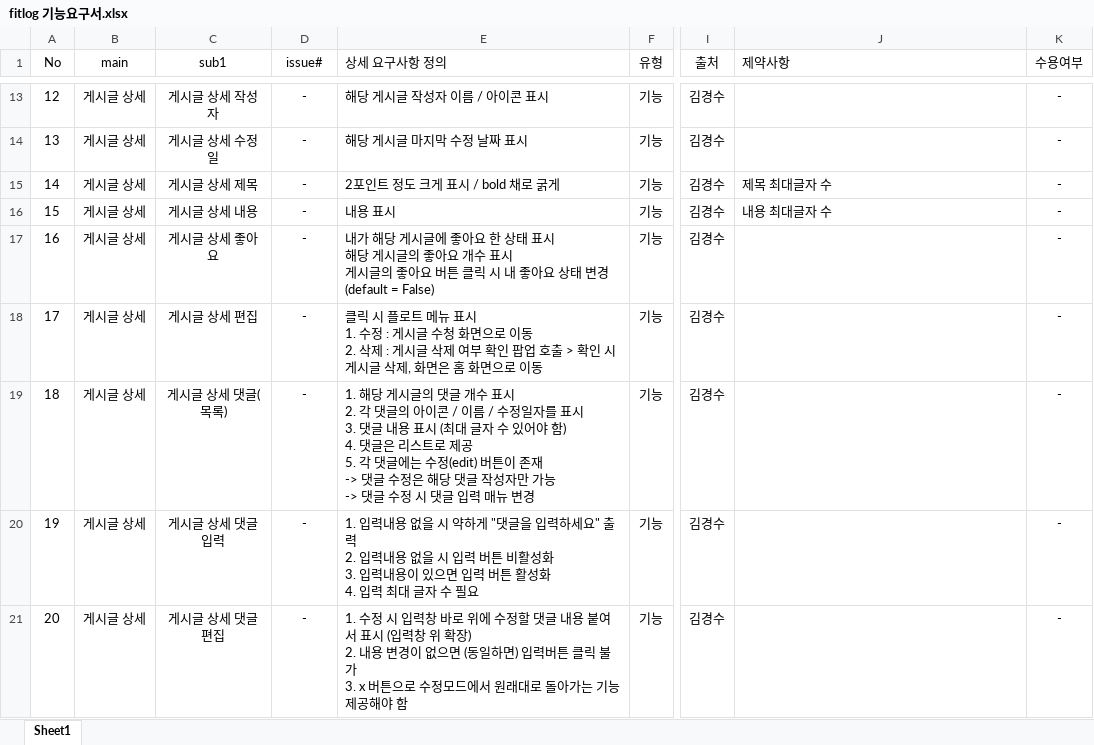
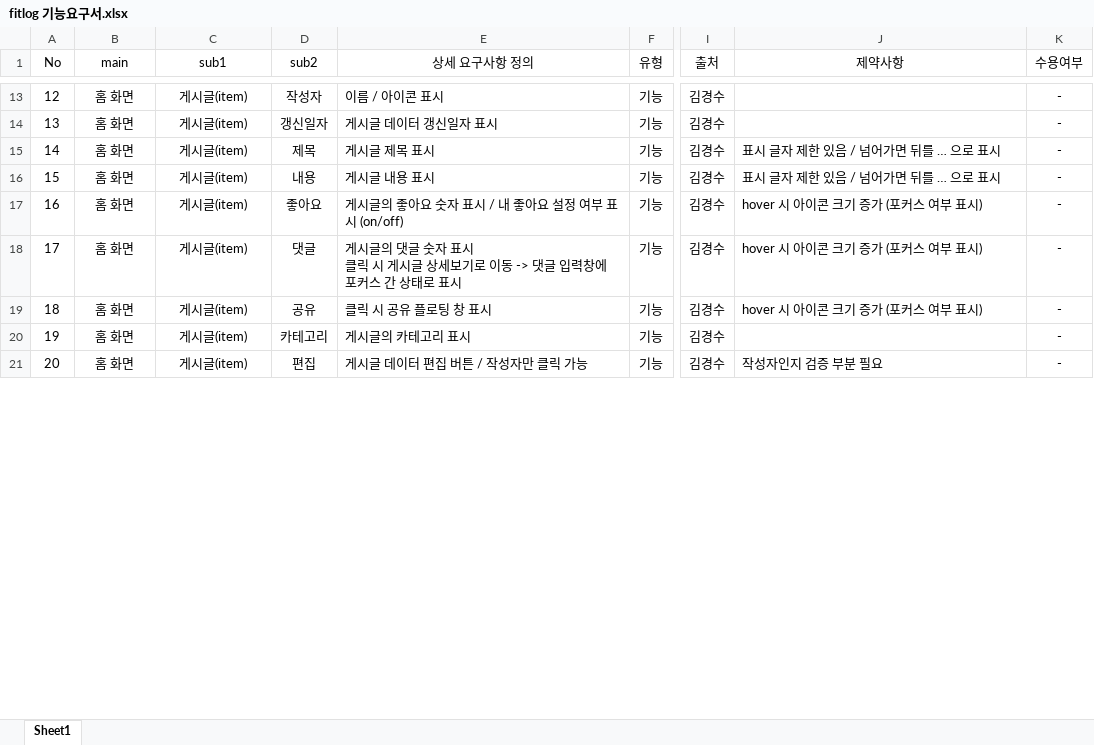
Before and after one commit to SKN-27th-FitLog/SK-Connect, an Excel workbook: doc/fitlog 기능요구서.xlsx, sheet Sheet1, drawn as a sheet; only a part is shown, gaps mark what is left out; values as stored, in another font and other column widths than the file's, no borders; ↵ is a line break in a cell; the diff covers the shown part only; the diff names each change by its address in the sheet, - before the commit and + after, or states it on an @@ line.

```diff
--- a/doc/fitlog 기능요구서.xlsx (sheet Sheet1)
+++ b/doc/fitlog 기능요구서.xlsx (sheet Sheet1)
-D1: issue#
+D1: sub2
-E1 alignment: left
+E1 alignment: center
-J1 alignment: left
+J1 alignment: center
-B13:B21 (main): 게시글 상세
+B13:B21 (main): 홈 화면
-C13 (sub1): 게시글 상세 작성자
+C13 (sub1): 게시글(item)
-D13 (sub2): -
+D13 (sub2): 작성자
-E13 (상세 요구사항 정의): 해당 게시글 작성자 이름 / 아이콘 표시
+E13 (상세 요구사항 정의): 이름 / 아이콘 표시
-C14 (sub1): 게시글 상세 수정일
+C14 (sub1): 게시글(item)
-D14 (sub2): -
+D14 (sub2): 갱신일자
-E14 (상세 요구사항 정의): 해당 게시글 마지막 수정 날짜 표시
+E14 (상세 요구사항 정의): 게시글 데이터 갱신일자 표시
-C15 (sub1): 게시글 상세 제목
+C15 (sub1): 게시글(item)
-D15 (sub2): -
+D15 (sub2): 제목
-E15 (상세 요구사항 정의): 2포인트 정도 크게 표시 / bold 채로 굵게
+E15 (상세 요구사항 정의): 게시글 제목 표시
-J15 (제약사항): 제목 최대글자 수
+J15 (제약사항): 표시 글자 제한 있음 / 넘어가면 뒤를 … 으로 표시
-C16 (sub1): 게시글 상세 내용
+C16 (sub1): 게시글(item)
-D16 (sub2): -
+D16 (sub2): 내용
-E16 (상세 요구사항 정의): 내용 표시
+E16 (상세 요구사항 정의): 게시글 내용 표시
-J16 (제약사항): 내용 최대글자 수
+J16 (제약사항): 표시 글자 제한 있음 / 넘어가면 뒤를 … 으로 표시
-C17 (sub1): 게시글 상세 좋아요
+C17 (sub1): 게시글(item)
-D17 (sub2): -
+D17 (sub2): 좋아요
-E17 (상세 요구사항 정의): 내가 해당 게시글에 좋아요 한 상태 표시 ↵ 해당 게시글의 좋아요 개수 표시 ↵ 게시글의 좋아요 버튼 클릭 시 내 좋아요 상태 변경 (default = False)
+E17 (상세 요구사항 정의): 게시글의 좋아요 숫자 표시 / 내 좋아요 설정 여부 표시 (on/off)
-J17:J19 (제약사항): (empty)
+J17:J19 (제약사항): hover 시 아이콘 크기 증가 (포커스 여부 표시)
-C18 (sub1): 게시글 상세 편집
+C18 (sub1): 게시글(item)
-D18 (sub2): -
+D18 (sub2): 댓글
-E18 (상세 요구사항 정의): 클릭 시 플로트 메뉴 표시 ↵ 1. 수정 : 게시글 수청 화면으로 이동 ↵ 2. 삭제 : 게시글 삭제 여부 확인 팝업 호출 > 확인 시 게시글 삭제, 화면은 홈 화면으로 이동
+E18 (상세 요구사항 정의): 게시글의 댓글 숫자 표시 ↵ 클릭 시 게시글 상세보기로 이동 -> 댓글 입력창에 포커스 간 상태로 표시
-C19 (sub1): 게시글 상세 댓글(목록)
+C19 (sub1): 게시글(item)
-D19 (sub2): -
+D19 (sub2): 공유
-E19 (상세 요구사항 정의): 1. 해당 게시글의 댓글 개수 표시 ↵ 2. 각 댓글의 아이콘 / 이름 / 수정일자를 표시 ↵ 3. 댓글 내용 표시 (최대 글자 수 있어야 함) ↵ 4. 댓글은 리스트로 제공 ↵ 5. 각 댓글에는 수정(edit) 버튼이 존재 ↵ -> 댓글 수정은 해당 댓글 작성자만 가능 ↵ -> 댓글 수정 시 댓글 입력 매뉴 변경
+E19 (상세 요구사항 정의): 클릭 시 공유 플로팅 창 표시
-C20 (sub1): 게시글 상세 댓글 입력
+C20 (sub1): 게시글(item)
-D20 (sub2): -
+D20 (sub2): 카테고리
-E20 (상세 요구사항 정의): 1. 입력내용 없을 시 약하게 "댓글을 입력하세요" 출력 ↵ 2. 입력내용 없을 시 입력 버튼 비활성화 ↵ 3. 입력내용이 있으면 입력 버튼 활성화 ↵ 4. 입력 최대 글자 수 필요
+E20 (상세 요구사항 정의): 게시글의 카테고리 표시
-C21 (sub1): 게시글 상세 댓글 편집
+C21 (sub1): 게시글(item)
-D21 (sub2): -
+D21 (sub2): 편집
-E21 (상세 요구사항 정의): 1. 수정 시 입력창 바로 위에 수정할 댓글 내용 붙여서 표시 (입력창 위 확장) ↵ 2. 내용 변경이 없으면 (동일하면) 입력버튼 클릭 불가 ↵ 3. x 버튼으로 수정모드에서 원래대로 돌아가는 기능 제공해야 함
+E21 (상세 요구사항 정의): 게시글 데이터 편집 버튼 / 작성자만 클릭 가능
-J21 (제약사항): (empty)
+J21 (제약사항): 작성자인지 검증 부분 필요
```
Also changed, not shown: 38 added rows, 2 removed rows and 78 edited cells elsewhere in this sheet.
